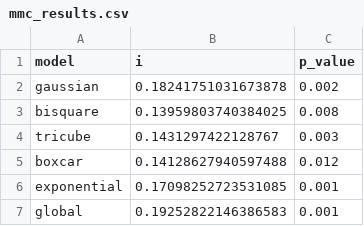
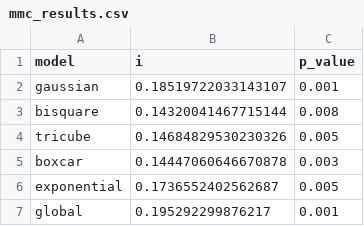
Before and after one commit to pabsantos/be_speeding, a CSV file: data/output/04/mmc_results.csv, drawn as a sheet.

Commit message:
New results

```diff
--- a/data/output/04/mmc_results.csv
+++ b/data/output/04/mmc_results.csv
@@ -1,7 +1,7 @@
 model,i,p_value
-gaussian,0.18241751031673878,0.002
-bisquare,0.13959803740384025,0.008
-tricube,0.1431297422128767,0.003
-boxcar,0.14128627940597488,0.012
-exponential,0.17098252723531085,0.001
-global,0.19252822146386583,0.001
+gaussian,0.18519722033143107,0.001
+bisquare,0.14320041467715144,0.008
+tricube,0.14684829530230326,0.005
+boxcar,0.14447060646670878,0.003
+exponential,0.1736552402562687,0.005
+global,0.195292299876217,0.001
```
Also changed, not shown: data/output/01/nds_results.csv, data/output/04/taz_global_summary.csv, 46 other files.
